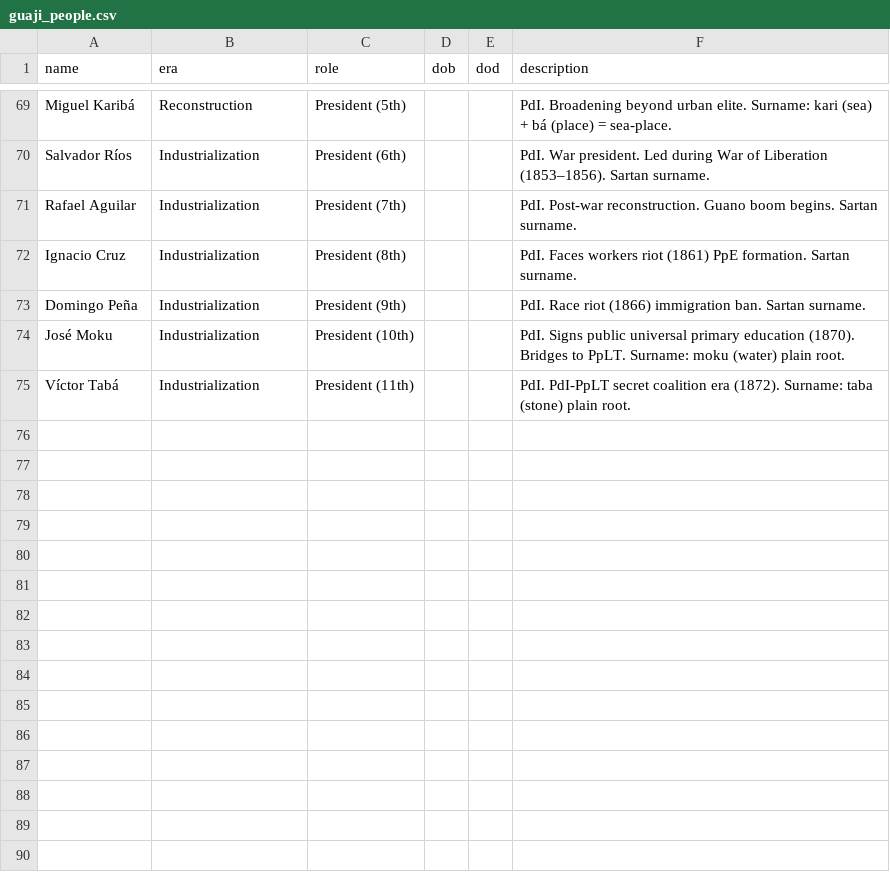
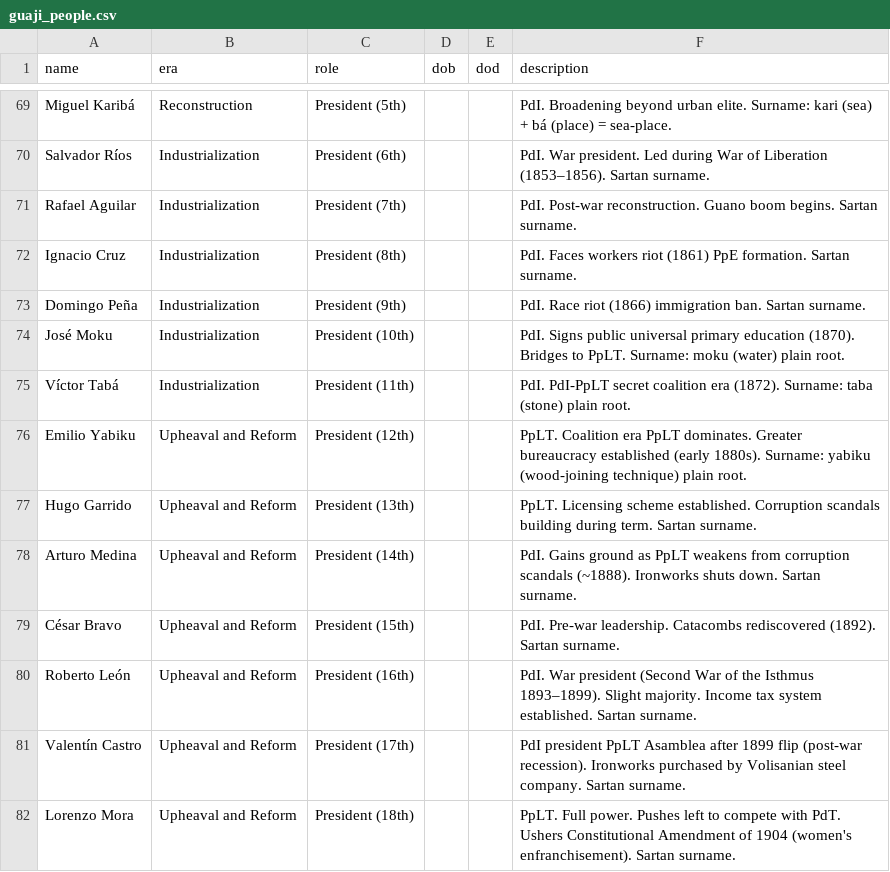
Before and after one commit to adonia-project/wiki, a CSV file: data/guaji_people.csv, drawn as a sheet; only a part is shown, gaps mark what is left out; the diff names each change by its address in the sheet, - before the commit and + after, or states it on an @@ line.

Commit message:
Add 1875-1905 era: licensing scheme, ironworks closure/sale, foreign ownership, labor parties, women's suffrage, catacombs rediscovery, Second War of the Isthmus
- Created History of Guajicutea (1875-1905).mediawiki wiki article
- Created guaji_era_1875_1905_notes.md comprehensive era notes
- Updated 1853-1875 article: ironworks was Sartan government project transferred to Guaji govt, iron ore imported from Tapuya
- Updated 1853-1875 notes with ironworks origin clarification
- Added presidents 12-18 (1877-1905) to president list
- Added 7 new presidents to people CSV
- Key events: greater bureaucracy/licensing scheme (early 1880s), PdT founded (1883), Movimiento de la Warí (1885), PpLT corruption scandals (~1888), catacombs rediscovered (1892), Second War of the Isthmus (1893-1899), Constitutional Amendments 1897 and 1904, ironworks sold to Volisanian steel company, Guaji-Zong trade, fascist ideology transmission (1901)

```diff
--- a/data/guaji_people.csv
+++ b/data/guaji_people.csv
+row 76: Emilio Yabiku | Upheaval and Reform | President (12th) |  |  | PpLT. Coalition era PpLT dominates. Greater bureaucracy established (early 1880s). Surname: yabiku (wood-joining technique) plain root.
+row 77: Hugo Garrido | Upheaval and Reform | President (13th) |  |  | PpLT. Licensing scheme established. Corruption scandals building during term. Sartan surname.
+row 78: Arturo Medina | Upheaval and Reform | President (14th) |  |  | PdI. Gains ground as PpLT weakens from corruption scandals (~1888). Ironworks shuts down. Sartan surname.
+row 79: César Bravo | Upheaval and Reform | President (15th) |  |  | PdI. Pre-war leadership. Catacombs rediscovered (1892). Sartan surname.
+row 80: Roberto León | Upheaval and Reform | President (16th) |  |  | PdI. War president (Second War of the Isthmus 1893–1899). Slight majority. Income tax system established. Sartan surname.
+row 81: Valentín Castro | Upheaval and Reform | President (17th) |  |  | PdI president PpLT Asamblea after 1899 flip (post-war recession). Ironworks purchased by Volisanian steel company. Sartan surname.
+row 82: Lorenzo Mora | Upheaval and Reform | President (18th) |  |  | PpLT. Full power. Pushes left to compete with PdT. Ushers Constitutional Amendment of 1904 (women's enfranchisement). Sartan surname.
```
Also changed, not shown: 5 other files.
